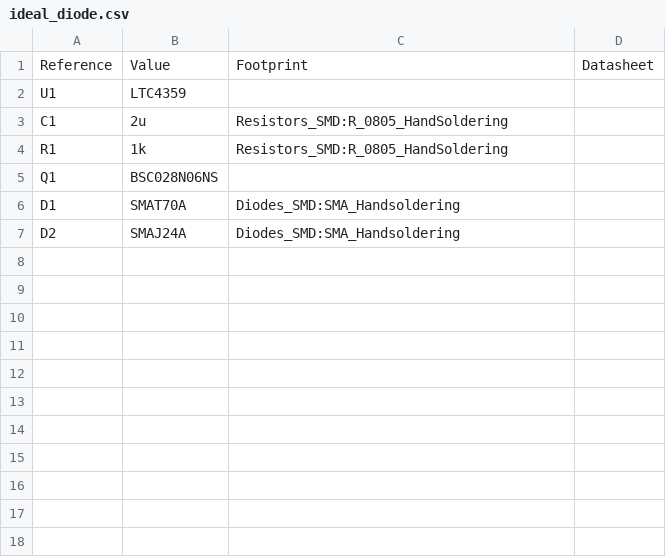
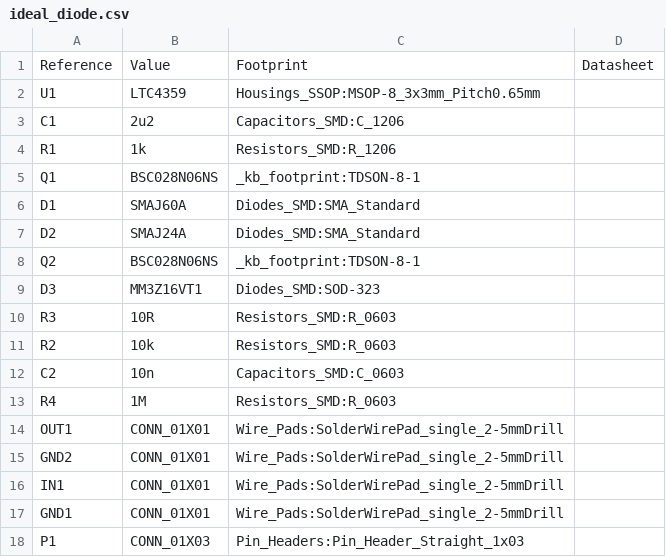
Before and after one commit to InaneCoding/KOS01_IdealDiode20A, a CSV file: pcb/ideal_diode.csv, drawn as a sheet.

Commit message:
testing with kitnic... ...copied drill files from drill/ directory to gerbers directory (expected there) ...re-exported board outline with layer alignment target deleted - may be causing issues with detection. ...added http:// to yaml file for site link as required. ...exported latest BOM and converted to .tsv plus added detail

```diff
--- a/pcb/ideal_diode.csv
+++ b/pcb/ideal_diode.csv
@@ -1,7 +1,18 @@
 Reference, Value, Footprint, Datasheet
-U1,LTC4359,,
-C1,2u,Resistors_SMD:R_0805_HandSoldering,
-R1,1k,Resistors_SMD:R_0805_HandSoldering,
-Q1,BSC028N06NS,,
-D1,SMAT70A,Diodes_SMD:SMA_Handsoldering,
-D2,SMAJ24A,Diodes_SMD:SMA_Handsoldering,
+U1,LTC4359,Housings_SSOP:MSOP-8_3x3mm_Pitch0.65mm,
+C1,2u2,Capacitors_SMD:C_1206,
+R1,1k,Resistors_SMD:R_1206,
+Q1,BSC028N06NS,_kb_footprint:TDSON-8-1,
+D1,SMAJ60A,Diodes_SMD:SMA_Standard,
+D2,SMAJ24A,Diodes_SMD:SMA_Standard,
+Q2,BSC028N06NS,_kb_footprint:TDSON-8-1,
+D3,MM3Z16VT1,Diodes_SMD:SOD-323,
+R3,10R,Resistors_SMD:R_0603,
+R2,10k,Resistors_SMD:R_0603,
+C2,10n,Capacitors_SMD:C_0603,
+R4,1M,Resistors_SMD:R_0603,
+OUT1,CONN_01X01,Wire_Pads:SolderWirePad_single_2-5mmDrill,
+GND2,CONN_01X01,Wire_Pads:SolderWirePad_single_2-5mmDrill,
+IN1,CONN_01X01,Wire_Pads:SolderWirePad_single_2-5mmDrill,
+GND1,CONN_01X01,Wire_Pads:SolderWirePad_single_2-5mmDrill,
+P1,CONN_01X03,Pin_Headers:Pin_Header_Straight_1x03,
```
Also changed, not shown: pcb/1-click-BOM.tsv, 4 other files.
